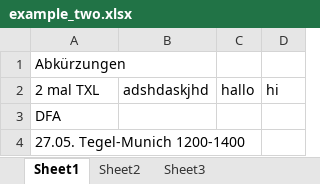
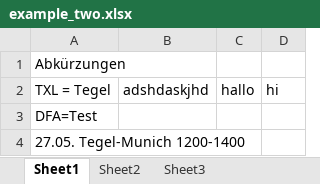
Before and after one commit to Backerich/Spreadsheet, an Excel workbook: Example/example_two.xlsx, sheet Sheet1, drawn as a sheet; values as stored, in another font and other column widths than the file's, no borders; the diff names each change by its address in the sheet, - before the commit and + after, or states it on an @@ line.

```diff
--- a/Example/example_two.xlsx (sheet Sheet1)
+++ b/Example/example_two.xlsx (sheet Sheet1)
-A2: 2 mal TXL
+A2: TXL = Tegel
-A3: DFA
+A3: DFA=Test
```
Also changed, not shown: Example/example.xlsx, 3 other files.
